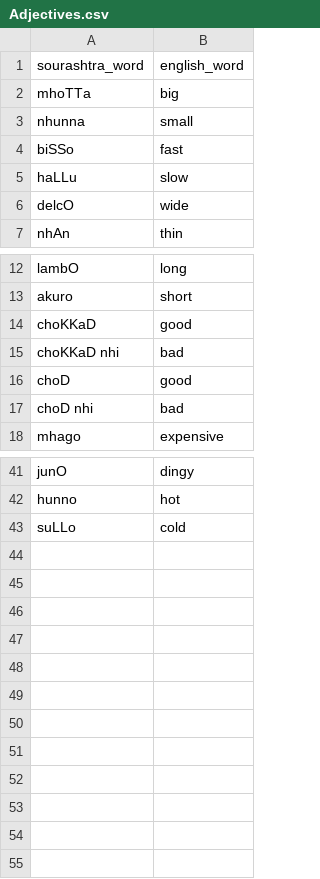
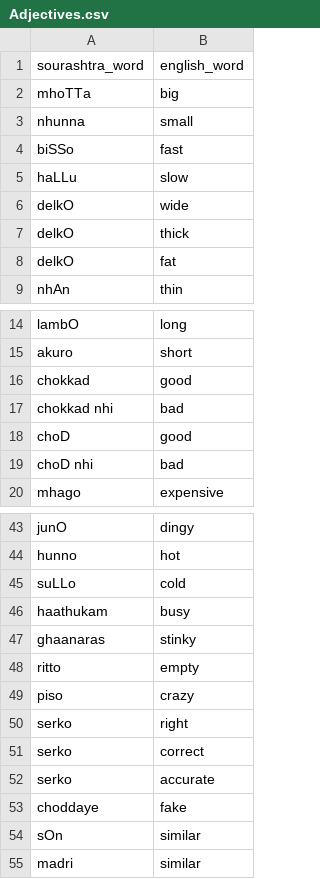
Before and after one commit to pepe454/joman-dictionary, a CSV file: words/Adjectives.csv, drawn as a sheet; only a part is shown, gaps mark what is left out.

```diff
--- a/words/Adjectives.csv
+++ b/words/Adjectives.csv
@@ -5,3 +5,5 @@ biSSo,fast
 haLLu,slow
-delcO,wide
+delkO,wide
+delkO,thick
+delkO,fat
 nhAn,thin
@@ -13,4 +15,4 @@ lambO,long
 akuro,short
-choKKaD,good
-choKKaD nhi,bad
+chokkad,good
+chokkad nhi,bad
 choD,good
@@ -43 +45,11 @@ hunno,hot
 suLLo,cold
+haathukam,busy
+ghaanaras,stinky
+ritto,empty
+piso,crazy
+serko,right
+serko,correct
+serko,accurate
+choddaye,fake
+sOn,similar
+madri,similar
```
Also changed, not shown: sentences/Expressions.csv, words/Feelings.csv, 27 other files.
